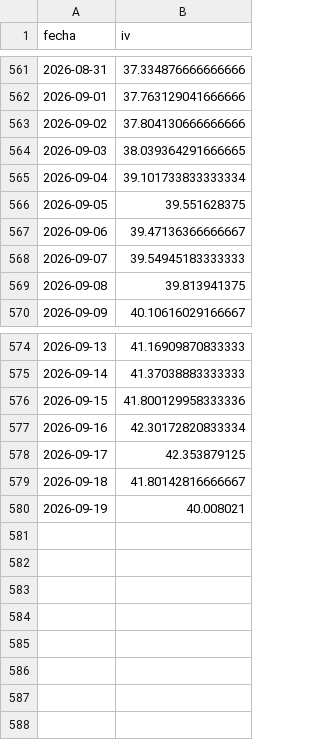
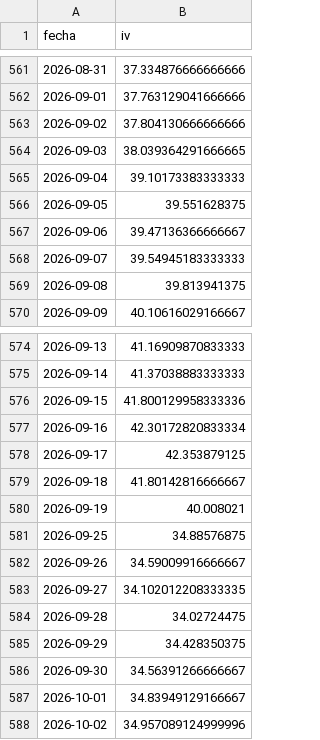
Before and after one commit to rantvalo5-art/scanall, a CSV file: opciones/iv_diaria/bybit_BTC.csv, drawn as a sheet; only a part is shown, gaps mark what is left out.

```diff
--- a/opciones/iv_diaria/bybit_BTC.csv
+++ b/opciones/iv_diaria/bybit_BTC.csv
@@ -564,3 +564,3 @@ fecha,iv
 2026-09-03,38.039364291666665
-2026-09-04,39.101733833333334
+2026-09-04,39.10173383333333
 2026-09-05,39.551628375
@@ -580 +580,9 @@ fecha,iv
 2026-09-19,40.008021
+2026-09-25,34.88576875
+2026-09-26,34.59009916666667
+2026-09-27,34.102012208333335
+2026-09-28,34.02724475
+2026-09-29,34.428350375
+2026-09-30,34.56391266666667
+2026-10-01,34.83949129166667
+2026-10-02,34.957089124999996
```
Also changed, not shown: opciones/iv_diaria/bybit_DOGE.csv, opciones/iv_diaria/bybit_ETH.csv, 13 other files.
